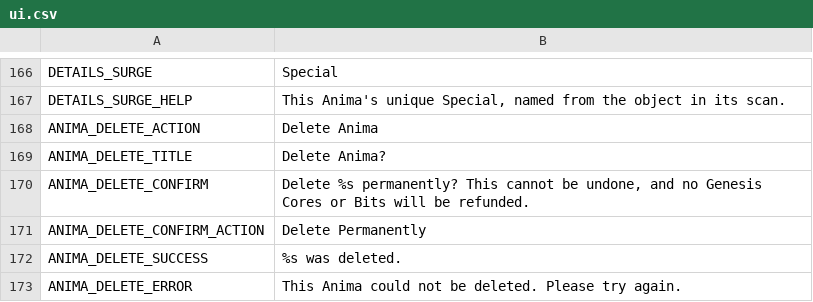
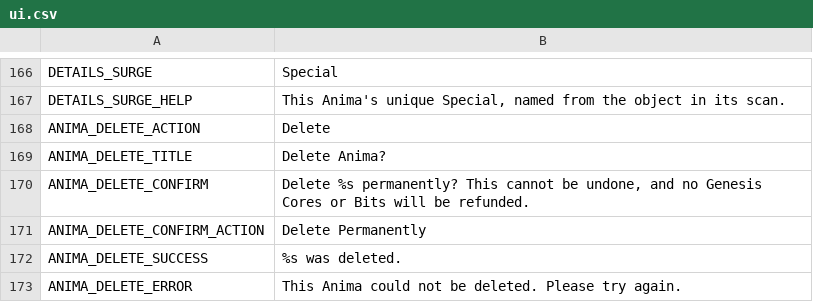
Before and after one commit to ryansetia1/Scanima, a CSV file: game/locales/ui.csv, drawn as a sheet; only a part is shown, gaps mark what is left out.

Commit message:
Refactor Anima deletion UI and localization in Scanima.
Updated the Anima deletion interface to use a simplified button style, enhancing user experience by making the action less prominent. Adjusted localization strings for the delete action to reflect this change, ensuring consistency across the UI. Revised tests to validate the new button behavior and confirm the correct emission of delete actions.

```diff
--- a/game/locales/ui.csv
+++ b/game/locales/ui.csv
@@ -167,3 +167,3 @@ DETAILS_SURGE,"Special"
 DETAILS_SURGE_HELP,"This Anima's unique Special, named from the object in its scan."
-ANIMA_DELETE_ACTION,"Delete Anima"
+ANIMA_DELETE_ACTION,"Delete"
 ANIMA_DELETE_TITLE,"Delete Anima?"
```
Also changed, not shown: 3 other files.
